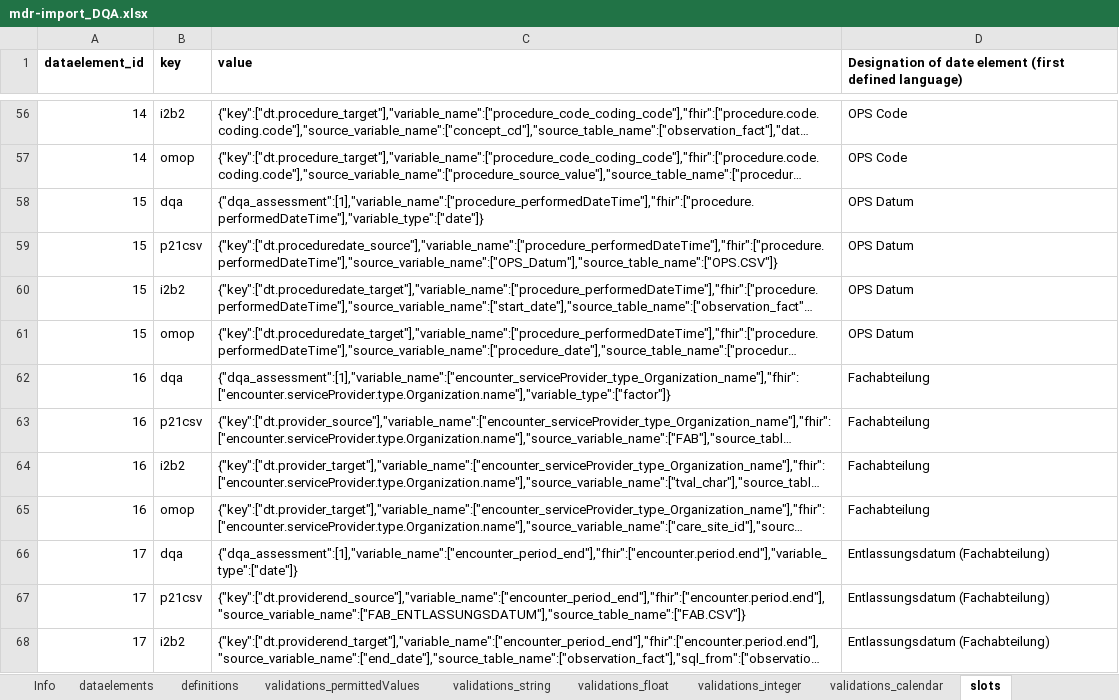
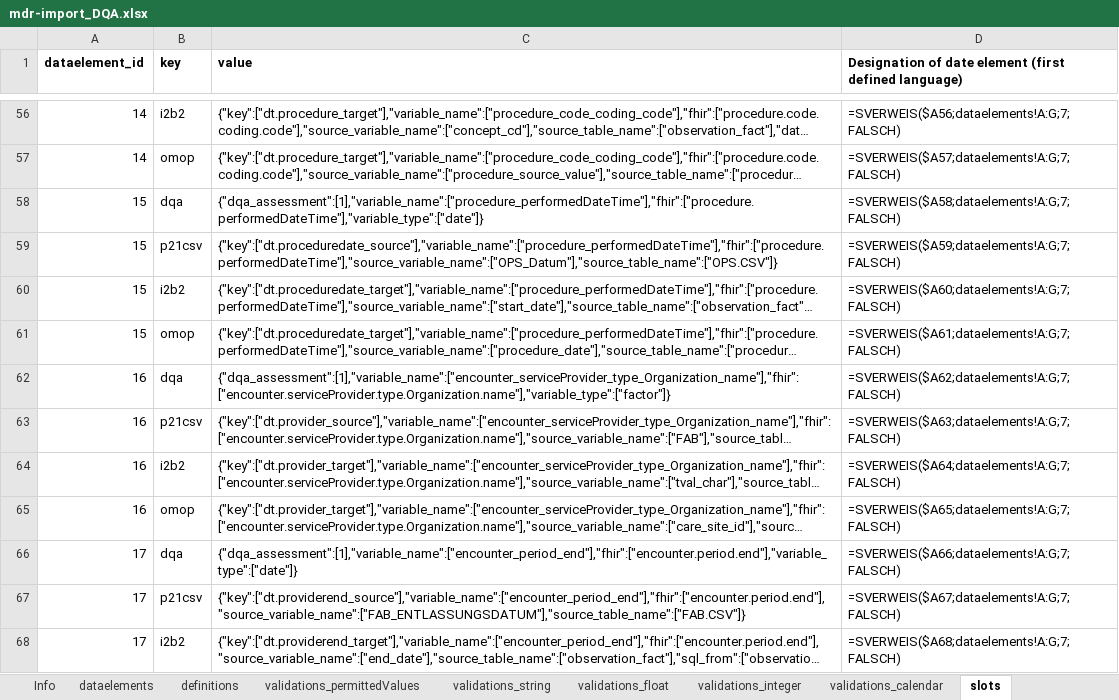
Before and after one commit to miracum/dqa-miracumdqa, an Excel workbook: inst/application/_utilities/MDR/XLSX/mdr-import_DQA.xlsx, sheet slots, drawn as a sheet; only a part is shown, gaps mark what is left out; long unchanged cells end in …; values as stored, in another font and other column widths than the file's, no borders; conditional formats and table styles not drawn; the diff covers the shown part only; the diff names each change by its address in the sheet, - before the commit and + after, or states it on an @@ line.

```diff
--- a/inst/application/_utilities/MDR/XLSX/mdr-import_DQA.xlsx (sheet slots)
+++ b/inst/application/_utilities/MDR/XLSX/mdr-import_DQA.xlsx (sheet slots)
-D56: OPS Code
+D56: =SVERWEIS($A56;dataelements!A:G;7;FALSCH)
-D57: OPS Code
+D57: =SVERWEIS($A57;dataelements!A:G;7;FALSCH)
-D58: OPS Datum
+D58: =SVERWEIS($A58;dataelements!A:G;7;FALSCH)
-D59: OPS Datum
+D59: =SVERWEIS($A59;dataelements!A:G;7;FALSCH)
-D60: OPS Datum
+D60: =SVERWEIS($A60;dataelements!A:G;7;FALSCH)
-D61: OPS Datum
+D61: =SVERWEIS($A61;dataelements!A:G;7;FALSCH)
-D62: Fachabteilung
+D62: =SVERWEIS($A62;dataelements!A:G;7;FALSCH)
-D63: Fachabteilung
+D63: =SVERWEIS($A63;dataelements!A:G;7;FALSCH)
-D64: Fachabteilung
+D64: =SVERWEIS($A64;dataelements!A:G;7;FALSCH)
-D65: Fachabteilung
+D65: =SVERWEIS($A65;dataelements!A:G;7;FALSCH)
-D66: Entlassungsdatum (Fachabteilung)
+D66: =SVERWEIS($A66;dataelements!A:G;7;FALSCH)
-D67: Entlassungsdatum (Fachabteilung)
+D67: =SVERWEIS($A67;dataelements!A:G;7;FALSCH)
-D68: Entlassungsdatum (Fachabteilung)
+D68: =SVERWEIS($A68;dataelements!A:G;7;FALSCH)
```
Also changed, not shown: 67 edited cells elsewhere in this sheet, sheet dataelements, sheet validations_integer, sheet validations_permittedValues, sheet validations_calendar, 4 other files.
